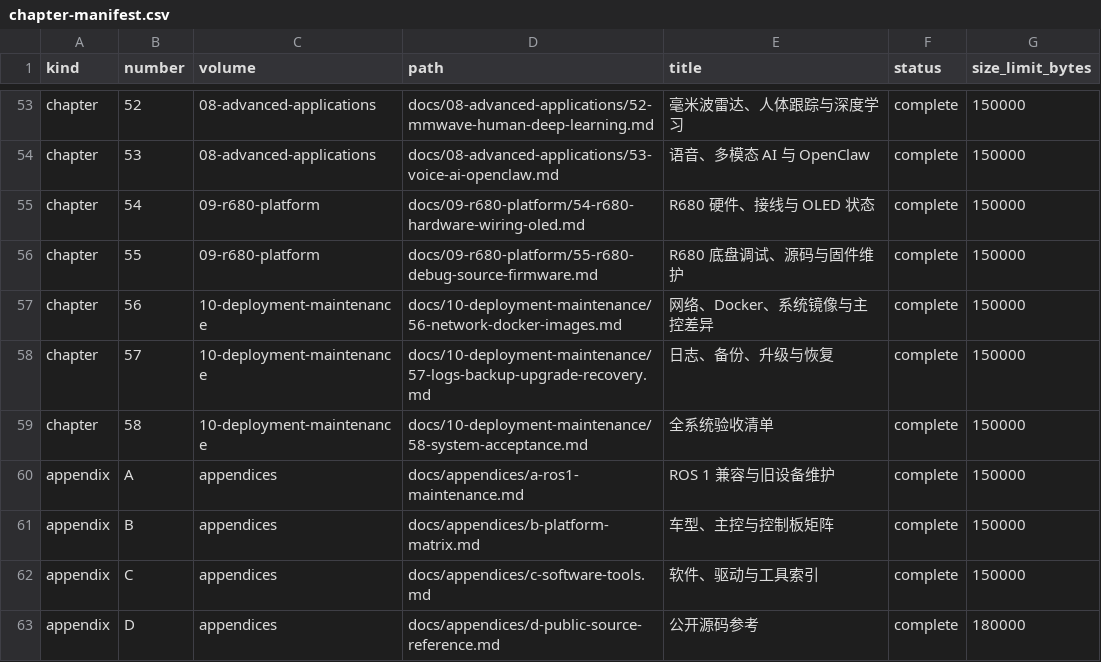
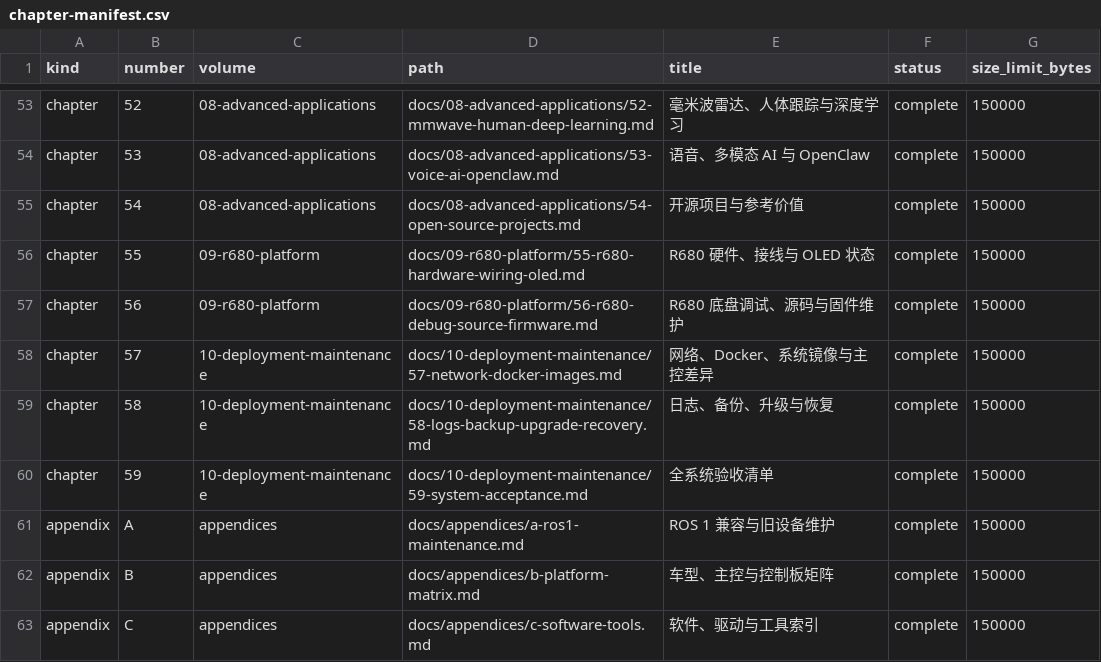
Before and after one commit to EnosElinsa/wheeltec-ros-textbook, a CSV file: metadata/chapter-manifest.csv, drawn as a sheet; only a part is shown, gaps mark what is left out; the shorter side is filled out with more unchanged rows.

Commit message:
Improve chapter introductions and number the open-source guide

```diff
--- a/metadata/chapter-manifest.csv
+++ b/metadata/chapter-manifest.csv
@@ -54,7 +54,8 @@ chapter,52,08-advanced-applications,docs/08-advanced-applications/52-mmwave-huma
 chapter,53,08-advanced-applications,docs/08-advanced-applications/53-voice-ai-openclaw.md,语音、多模态 AI 与 OpenClaw,complete,150000
-chapter,54,09-r680-platform,docs/09-r680-platform/54-r680-hardware-wiring-oled.md,R680 硬件、接线与 OLED 状态,complete,150000
-chapter,55,09-r680-platform,docs/09-r680-platform/55-r680-debug-source-firmware.md,R680 底盘调试、源码与固件维护,complete,150000
-chapter,56,10-deployment-maintenance,docs/10-deployment-maintenance/56-network-docker-images.md,网络、Docker、系统镜像与主控差异,complete,150000
-chapter,57,10-deployment-maintenance,docs/10-deployment-maintenance/57-logs-backup-upgrade-recovery.md,日志、备份、升级与恢复,complete,150000
-chapter,58,10-deployment-maintenance,docs/10-deployment-maintenance/58-system-acceptance.md,全系统验收清单,complete,150000
+chapter,54,08-advanced-applications,docs/08-advanced-applications/54-open-source-projects.md,开源项目与参考价值,complete,150000
+chapter,55,09-r680-platform,docs/09-r680-platform/55-r680-hardware-wiring-oled.md,R680 硬件、接线与 OLED 状态,complete,150000
+chapter,56,09-r680-platform,docs/09-r680-platform/56-r680-debug-source-firmware.md,R680 底盘调试、源码与固件维护,complete,150000
+chapter,57,10-deployment-maintenance,docs/10-deployment-maintenance/57-network-docker-images.md,网络、Docker、系统镜像与主控差异,complete,150000
+chapter,58,10-deployment-maintenance,docs/10-deployment-maintenance/58-logs-backup-upgrade-recovery.md,日志、备份、升级与恢复,complete,150000
+chapter,59,10-deployment-maintenance,docs/10-deployment-maintenance/59-system-acceptance.md,全系统验收清单,complete,150000
 appendix,A,appendices,docs/appendices/a-ros1-maintenance.md,ROS 1 兼容与旧设备维护,complete,150000
```
Also changed, not shown: metadata/terminology.csv, 30 other files.
